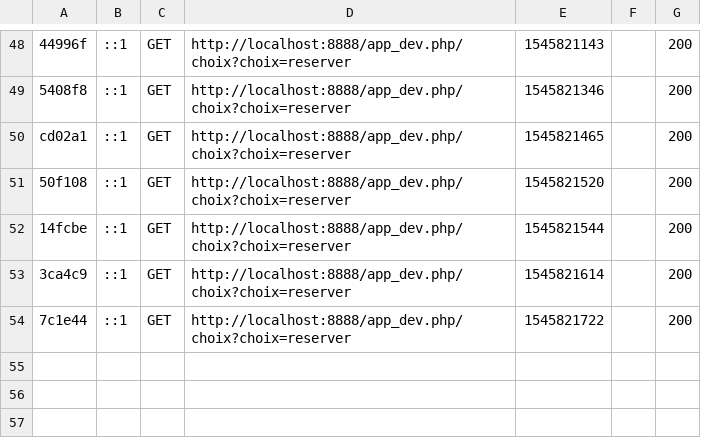
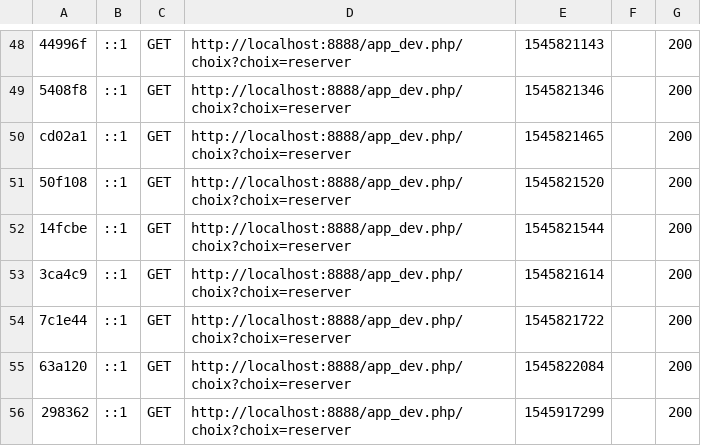
Before and after one commit to FredEtRick/projet_4_OC, a CSV file: var/cache/dev/profiler/index.csv, drawn as a sheet; only a part is shown, gaps mark what is left out.

```diff
--- a/var/cache/dev/profiler/index.csv
+++ b/var/cache/dev/profiler/index.csv
@@ -54 +54,3 @@ cd02a1,::1,GET,http://localhost:8888/app_dev.php/choix?choix=reserver,1545821465
 7c1e44,::1,GET,http://localhost:8888/app_dev.php/choix?choix=reserver,1545821722,,200
+63a120,::1,GET,http://localhost:8888/app_dev.php/choix?choix=reserver,1545822084,,200
+298362,::1,GET,http://localhost:8888/app_dev.php/choix?choix=reserver,1545917299,,200
```
Also changed, not shown: 3 other files.
